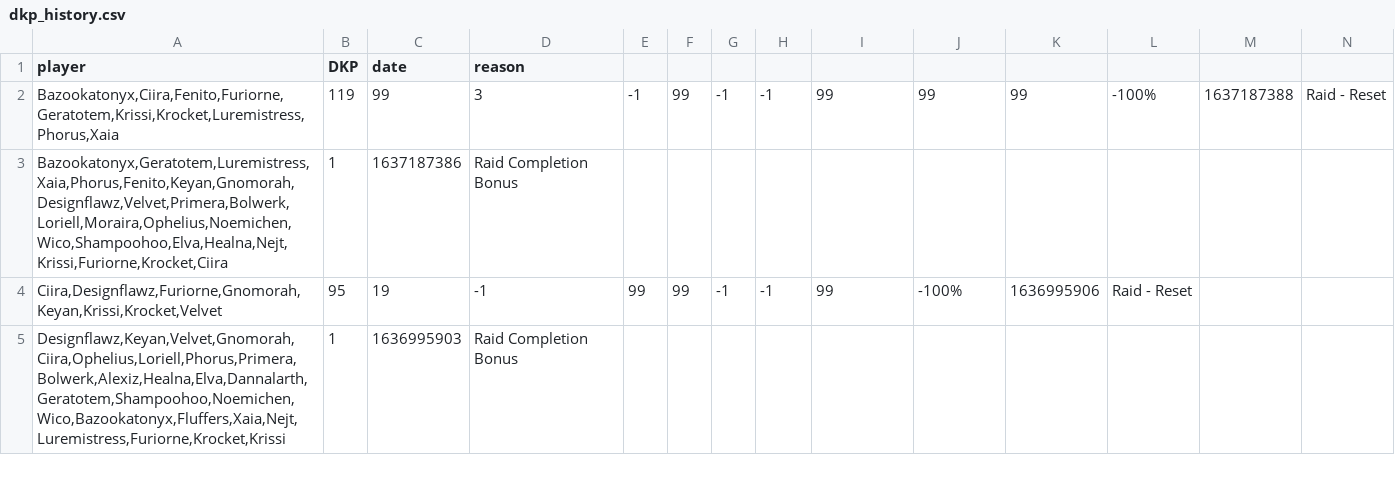
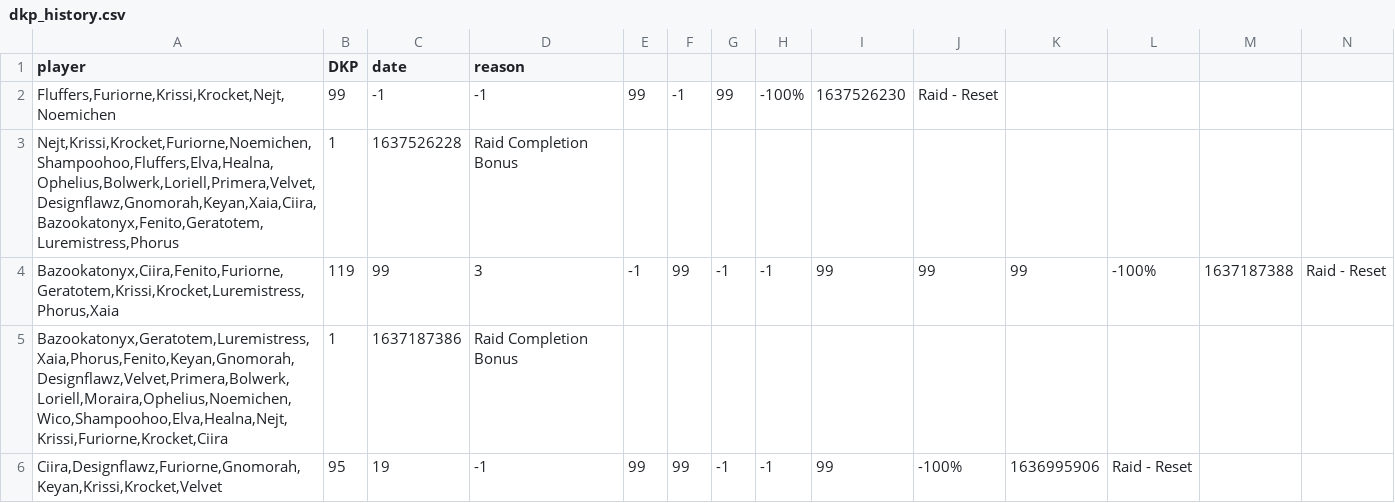
Before and after one commit to knoxz/knoxz.github.io, a CSV file: dkp_history.csv, drawn as a sheet; only a part is shown; the shorter side is filled out with more unchanged rows; rows hold the shown columns only; the diff names each change by its address in the sheet, - before the commit and + after, or states it on an @@ line.

```diff
--- a/dkp_history.csv
+++ b/dkp_history.csv
+row 2: Fluffers,Furiorne,Krissi,Krocket,Nejt,Noemichen | 99 | -1 | -1 | 99 | -1 | 99 | -100% | 1637526230 | Raid - Reset
+row 3: Nejt,Krissi,Krocket,Furiorne,Noemichen,Shampoohoo,Fluffers,Elva,Healna,Ophelius,Bolwerk,Loriell,Primera,Velvet,Designflawz,Gnomorah,Keyan,Xaia,Ciira,Bazookatonyx,Fenito,Geratotem,Luremistress,Phorus | 1 | 1637526228 | Raid Completion Bonus
```
Also changed, not shown: dkp.csv, loot_history.csv.
